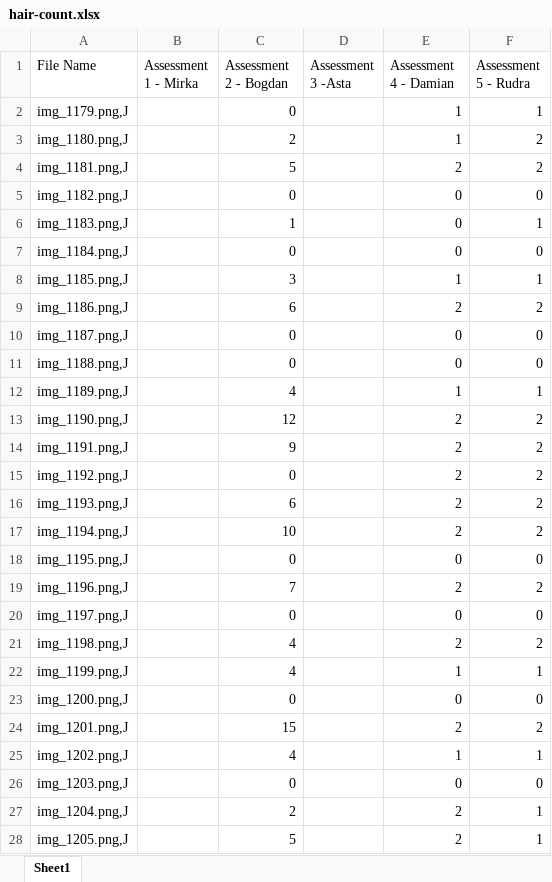
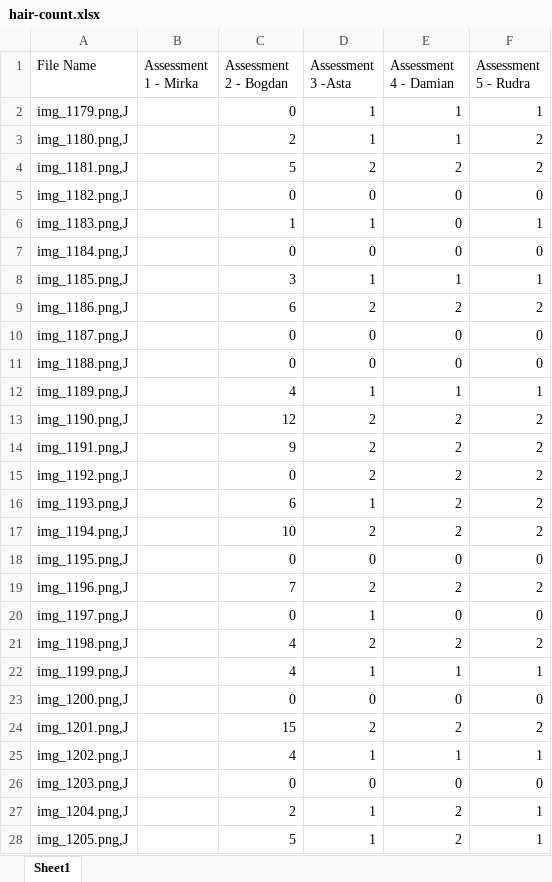
Before and after one commit to YCL92/2025-FYP-Assignment, an Excel workbook: hair-count.xlsx, sheet Sheet1, drawn as a sheet; only a part is shown; values as stored, in another font and other column widths than the file's, no borders; the diff covers the shown part only; the diff names each change by its address in the sheet, - before the commit and + after, or states it on an @@ line.

Commit message:
Hair count - Asta

```diff
--- a/hair-count.xlsx (sheet Sheet1)
+++ b/hair-count.xlsx (sheet Sheet1)
-D2:D3 (Assessment 3 -Asta): (empty)
+D2:D3 (Assessment 3 -Asta): 1
-D4 (Assessment 3 -Asta): (empty)
+D4 (Assessment 3 -Asta): 2
-D5 (Assessment 3 -Asta): (empty)
+D5 (Assessment 3 -Asta): 0
-D6 (Assessment 3 -Asta): (empty)
+D6 (Assessment 3 -Asta): 1
-D7 (Assessment 3 -Asta): (empty)
+D7 (Assessment 3 -Asta): 0
-D8 (Assessment 3 -Asta): (empty)
+D8 (Assessment 3 -Asta): 1
-D9 (Assessment 3 -Asta): (empty)
+D9 (Assessment 3 -Asta): 2
-D10:D11 (Assessment 3 -Asta): (empty)
+D10:D11 (Assessment 3 -Asta): 0
-D12 (Assessment 3 -Asta): (empty)
+D12 (Assessment 3 -Asta): 1
-D13:D15 (Assessment 3 -Asta): (empty)
+D13:D15 (Assessment 3 -Asta): 2
-D16 (Assessment 3 -Asta): (empty)
+D16 (Assessment 3 -Asta): 1
-D17 (Assessment 3 -Asta): (empty)
+D17 (Assessment 3 -Asta): 2
-D18 (Assessment 3 -Asta): (empty)
+D18 (Assessment 3 -Asta): 0
-D19 (Assessment 3 -Asta): (empty)
+D19 (Assessment 3 -Asta): 2
-D20 (Assessment 3 -Asta): (empty)
+D20 (Assessment 3 -Asta): 1
-D21 (Assessment 3 -Asta): (empty)
+D21 (Assessment 3 -Asta): 2
-D22 (Assessment 3 -Asta): (empty)
+D22 (Assessment 3 -Asta): 1
-D23 (Assessment 3 -Asta): (empty)
+D23 (Assessment 3 -Asta): 0
-D24 (Assessment 3 -Asta): (empty)
+D24 (Assessment 3 -Asta): 2
-D25 (Assessment 3 -Asta): (empty)
+D25 (Assessment 3 -Asta): 1
-D26 (Assessment 3 -Asta): (empty)
+D26 (Assessment 3 -Asta): 0
-D27:D28 (Assessment 3 -Asta): (empty)
+D27:D28 (Assessment 3 -Asta): 1
```
Also changed, not shown: 173 edited cells elsewhere in this sheet, 1 other file.
